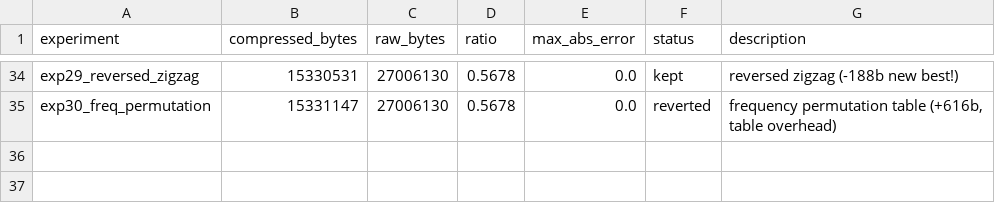
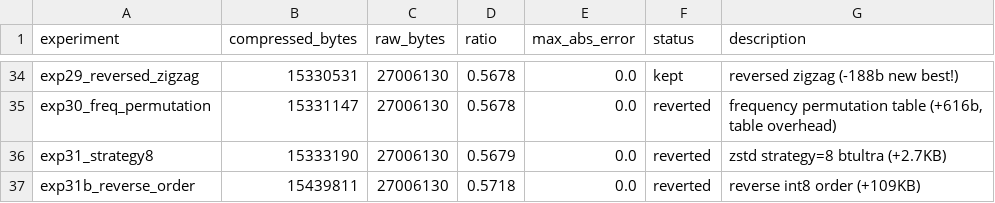
Before and after one commit to joyceyan/serialization_playground, a TSV file: results.tsv, drawn as a sheet; only a part is shown, gaps mark what is left out.

```diff
--- a/results.tsv
+++ b/results.tsv
@@ -35 +35,3 @@ exp29_reversed_zigzag	15330531	27006130	0.5678	0.0	kept	reversed zigzag (-188b n
 exp30_freq_permutation	15331147	27006130	0.5678	0.0	reverted	frequency permutation table (+616b, table overhead)
+exp31_strategy8	15333190	27006130	0.5679	0.0	reverted	zstd strategy=8 btultra (+2.7KB)
+exp31b_reverse_order	15439811	27006130	0.5718	0.0	reverted	reverse int8 order (+109KB)
```
